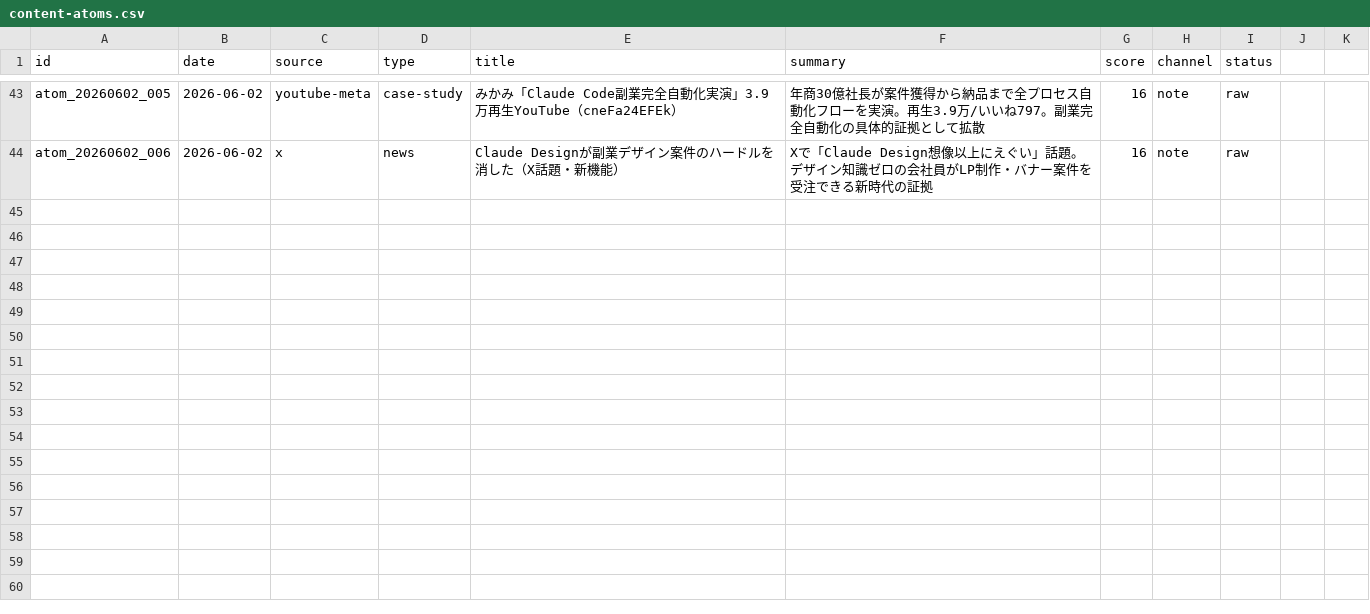
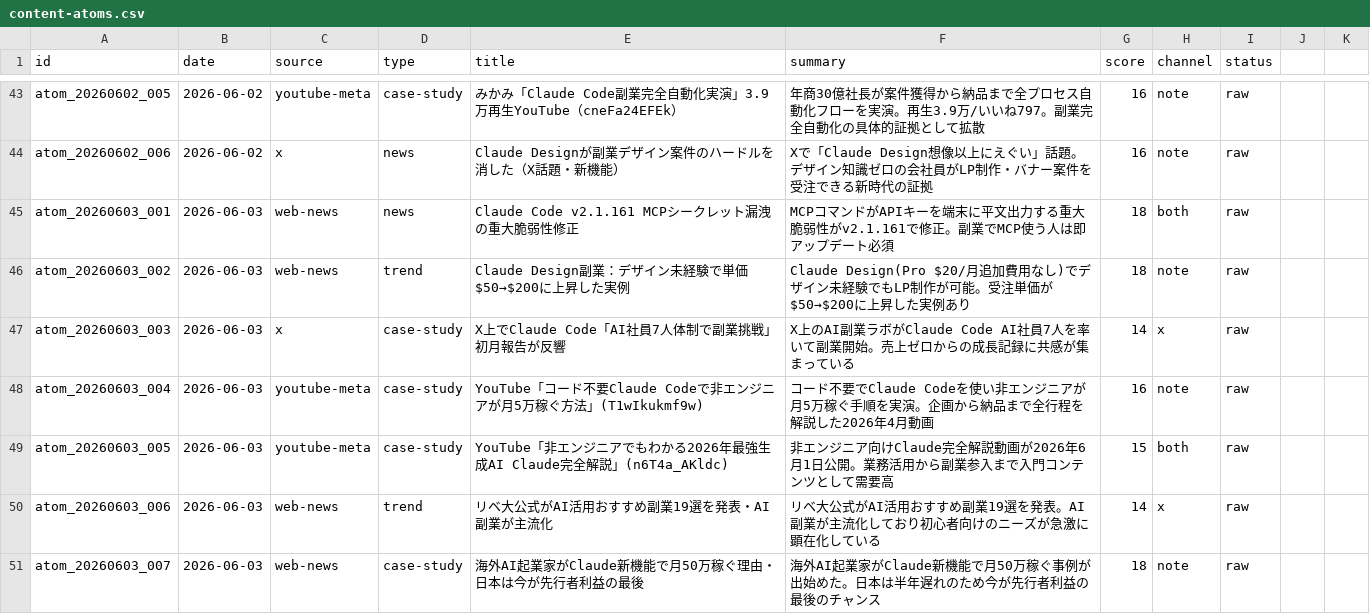
Before and after one commit to arfiria/content-loop, a CSV file: data/content-atoms.csv, drawn as a sheet; only a part is shown, gaps mark what is left out; the diff names each change by its address in the sheet, - before the commit and + after, or states it on an @@ line.

Commit message:
auto: Layer1+2 2026-06-03

```diff
--- a/data/content-atoms.csv
+++ b/data/content-atoms.csv
+row 45: atom_20260603_001 | 2026-06-03 | web-news | news | Claude Code v2.1.161 MCPシークレット漏洩の重大脆弱性修正 | MCPコマンドがAPIキーを端末に平文出力する重大脆弱性がv2.1.161で修正。副業でMCP使う人は即アップデート必須 | 18 | both | raw
+row 46: atom_20260603_002 | 2026-06-03 | web-news | trend | Claude Design副業：デザイン未経験で単価$50→$200に上昇した実例 | Claude Design(Pro $20/月追加費用なし)でデザイン未経験でもLP制作が可能。受注単価が$50→$200に上昇した実例あり | 18 | note | raw
+row 47: atom_20260603_003 | 2026-06-03 | x | case-study | X上でClaude Code「AI社員7人体制で副業挑戦」初月報告が反響 | X上のAI副業ラボがClaude Code AI社員7人を率いて副業開始。売上ゼロからの成長記録に共感が集まっている | 14 | x | raw
+row 48: atom_20260603_004 | 2026-06-03 | youtube-meta | case-study | YouTube「コード不要Claude Codeで非エンジニアが月5万稼ぐ方法」(T1wIkukmf9w) | コード不要でClaude Codeを使い非エンジニアが月5万稼ぐ手順を実演。企画から納品まで全行程を解説した2026年4月動画 | 16 | note | raw
+row 49: atom_20260603_005 | 2026-06-03 | youtube-meta | case-study | YouTube「非エンジニアでもわかる2026年最強生成AI Claude完全解説」(n6T4a_AKldc) | 非エンジニア向けClaude完全解説動画が2026年6月1日公開。業務活用から副業参入まで入門コンテンツとして需要高 | 15 | both | raw
+row 50: atom_20260603_006 | 2026-06-03 | web-news | trend | リベ大公式がAI活用おすすめ副業19選を発表・AI副業が主流化 | リベ大公式がAI活用おすすめ副業19選を発表。AI副業が主流化しており初心者向けのニーズが急激に顕在化している | 14 | x | raw
+row 51: atom_20260603_007 | 2026-06-03 | web-news | case-study | 海外AI起業家がClaude新機能で月50万稼ぐ理由・日本は今が先行者利益の最後 | 海外AI起業家がClaude新機能で月50万稼ぐ事例が出始めた。日本は半年遅れのため今が先行者利益の最後のチャンス | 18 | note | raw
```
